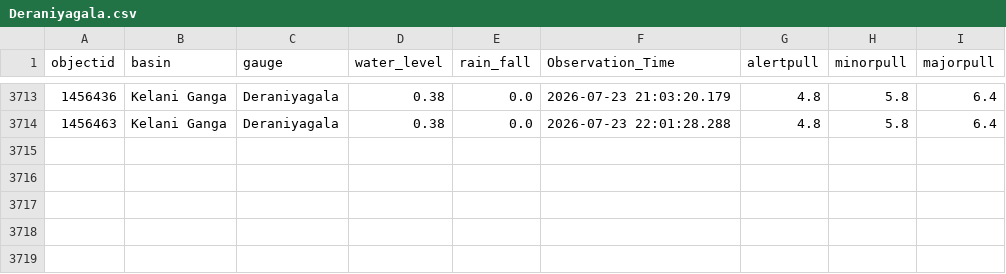
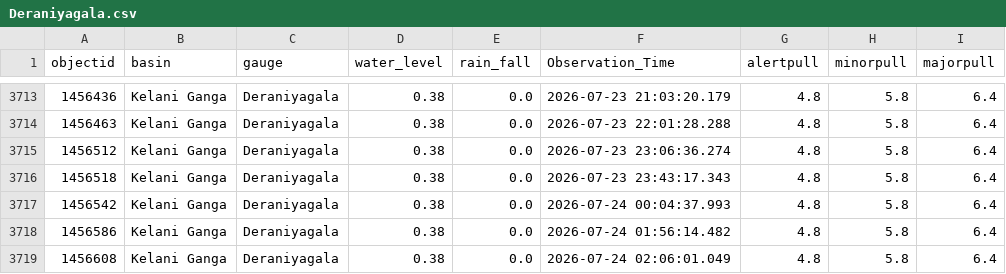
Before and after one commit to hhumal/Irrigation-Dept-Manual-River-Gauge-Readings, a CSV file: Station_Rainfall_CSVs/Deraniyagala.csv, drawn as a sheet; only a part is shown, gaps mark what is left out.

```diff
--- a/Station_Rainfall_CSVs/Deraniyagala.csv
+++ b/Station_Rainfall_CSVs/Deraniyagala.csv
@@ -3714 +3714,6 @@ objectid,basin,gauge,water_level,rain_fall,Observation_Time,alertpull,minorpull,
 1456463,Kelani Ganga,Deraniyagala,0.38,0.0,2026-07-23 22:01:28.288,4.8,5.8,6.4
+1456512,Kelani Ganga,Deraniyagala,0.38,0.0,2026-07-23 23:06:36.274,4.8,5.8,6.4
+1456518,Kelani Ganga,Deraniyagala,0.38,0.0,2026-07-23 23:43:17.343,4.8,5.8,6.4
+1456542,Kelani Ganga,Deraniyagala,0.38,0.0,2026-07-24 00:04:37.993,4.8,5.8,6.4
+1456586,Kelani Ganga,Deraniyagala,0.38,0.0,2026-07-24 01:56:14.482,4.8,5.8,6.4
+1456608,Kelani Ganga,Deraniyagala,0.38,0.0,2026-07-24 02:06:01.049,4.8,5.8,6.4
```
Also changed, not shown: Station_Rainfall_CSVs/Ellagawa.csv, Station_Rainfall_CSVs/Moragaswewa.csv, 33 other files.
